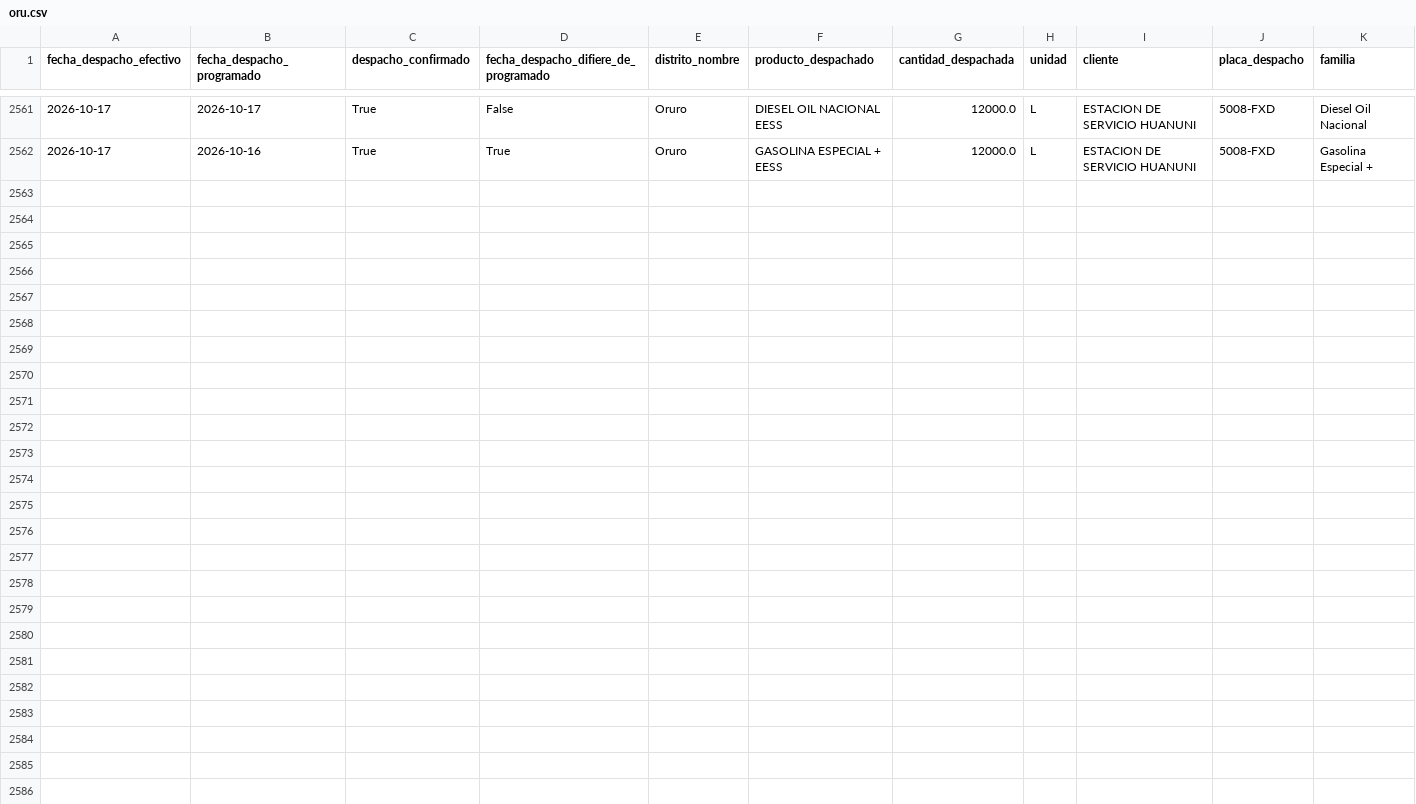
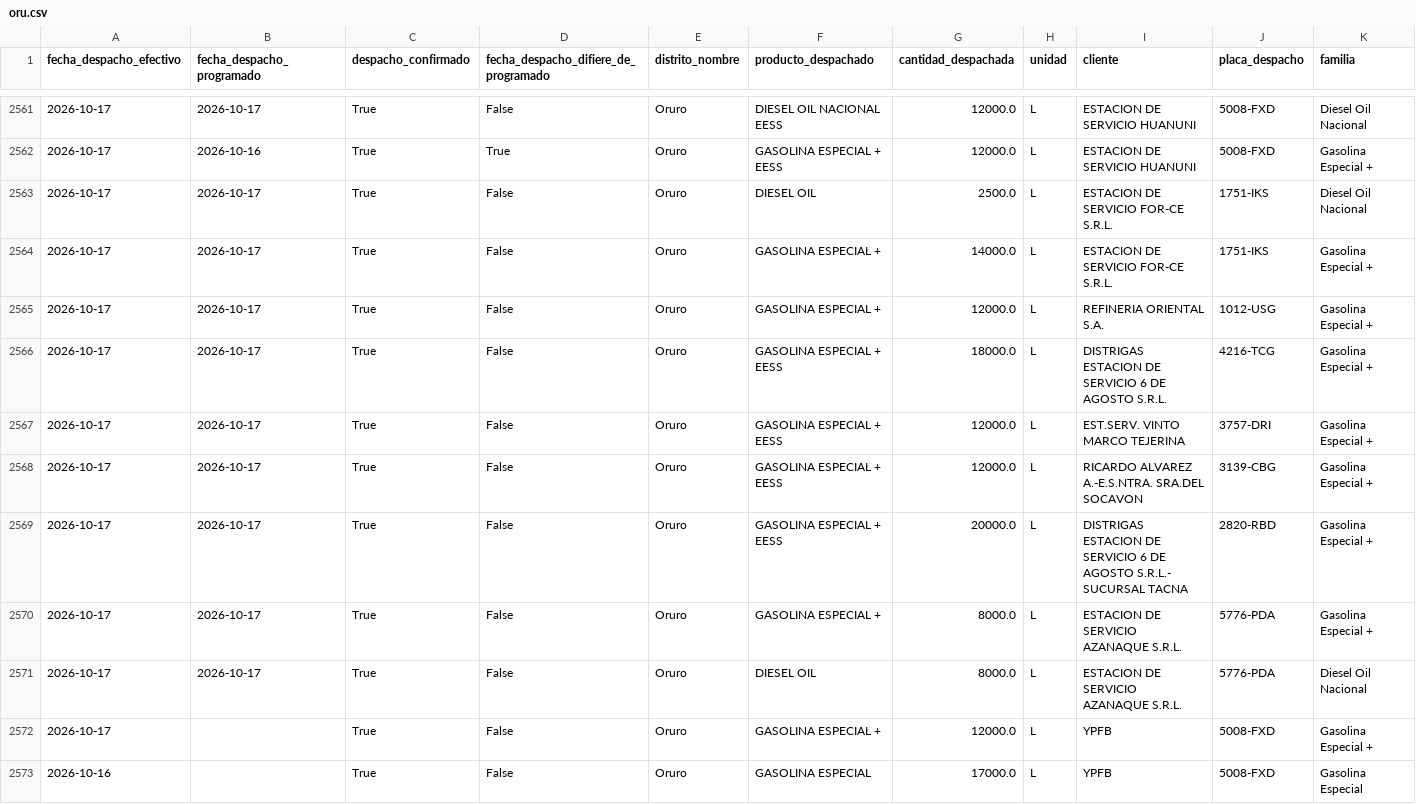
Before and after one commit to mauforonda/data-triage, a CSV file: hidrocarburos/abastecimiento/data/despachos/oru.csv, drawn as a sheet; only a part is shown, gaps mark what is left out; rows hold the shown columns only; the diff names each change by its address in the sheet, - before the commit and + after, or states it on an @@ line.

```diff
--- a/hidrocarburos/abastecimiento/data/despachos/oru.csv
+++ b/hidrocarburos/abastecimiento/data/despachos/oru.csv
+row 2563: 2026-10-17 | 2026-10-17 | True | False | Oruro | DIESEL OIL | 2500.0 | L | ESTACION DE SERVICIO FOR-CE S.R.L. | 1751-IKS | Diesel Oil Nacional
+row 2564: 2026-10-17 | 2026-10-17 | True | False | Oruro | GASOLINA ESPECIAL + | 14000.0 | L | ESTACION DE SERVICIO FOR-CE S.R.L. | 1751-IKS | Gasolina Especial +
+row 2565: 2026-10-17 | 2026-10-17 | True | False | Oruro | GASOLINA ESPECIAL + | 12000.0 | L | REFINERIA ORIENTAL S.A. | 1012-USG | Gasolina Especial +
+row 2566: 2026-10-17 | 2026-10-17 | True | False | Oruro | GASOLINA ESPECIAL + EESS | 18000.0 | L | DISTRIGAS ESTACION DE SERVICIO 6 DE AGOSTO S.R.L. | 4216-TCG | Gasolina Especial +
+row 2567: 2026-10-17 | 2026-10-17 | True | False | Oruro | GASOLINA ESPECIAL + EESS | 12000.0 | L | EST.SERV. VINTO MARCO TEJERINA | 3757-DRI | Gasolina Especial +
+row 2568: 2026-10-17 | 2026-10-17 | True | False | Oruro | GASOLINA ESPECIAL + EESS | 12000.0 | L | RICARDO ALVAREZ A.-E.S.NTRA. SRA.DEL SOCAVON | 3139-CBG | Gasolina Especial +
+row 2569: 2026-10-17 | 2026-10-17 | True | False | Oruro | GASOLINA ESPECIAL + EESS | 20000.0 | L | DISTRIGAS ESTACION DE SERVICIO 6 DE AGOSTO S.R.L.- SUCURSAL TACNA | 2820-RBD | Gasolina Especial +
+row 2570: 2026-10-17 | 2026-10-17 | True | False | Oruro | GASOLINA ESPECIAL + | 8000.0 | L | ESTACION DE SERVICIO AZANAQUE S.R.L. | 5776-PDA | Gasolina Especial +
+row 2571: 2026-10-17 | 2026-10-17 | True | False | Oruro | DIESEL OIL | 8000.0 | L | ESTACION DE SERVICIO AZANAQUE S.R.L. | 5776-PDA | Diesel Oil Nacional
+row 2572: 2026-10-17 |  | True | False | Oruro | GASOLINA ESPECIAL + | 12000.0 | L | YPFB | 5008-FXD | Gasolina Especial +
+row 2573: 2026-10-16 |  | True | False | Oruro | GASOLINA ESPECIAL | 17000.0 | L | YPFB | 5008-FXD | Gasolina Especial
```
Also changed, not shown: hidrocarburos/abastecimiento/data/despachos/mon.csv, hidrocarburos/abastecimiento/data/despachos/pot.csv, 4 other files.
